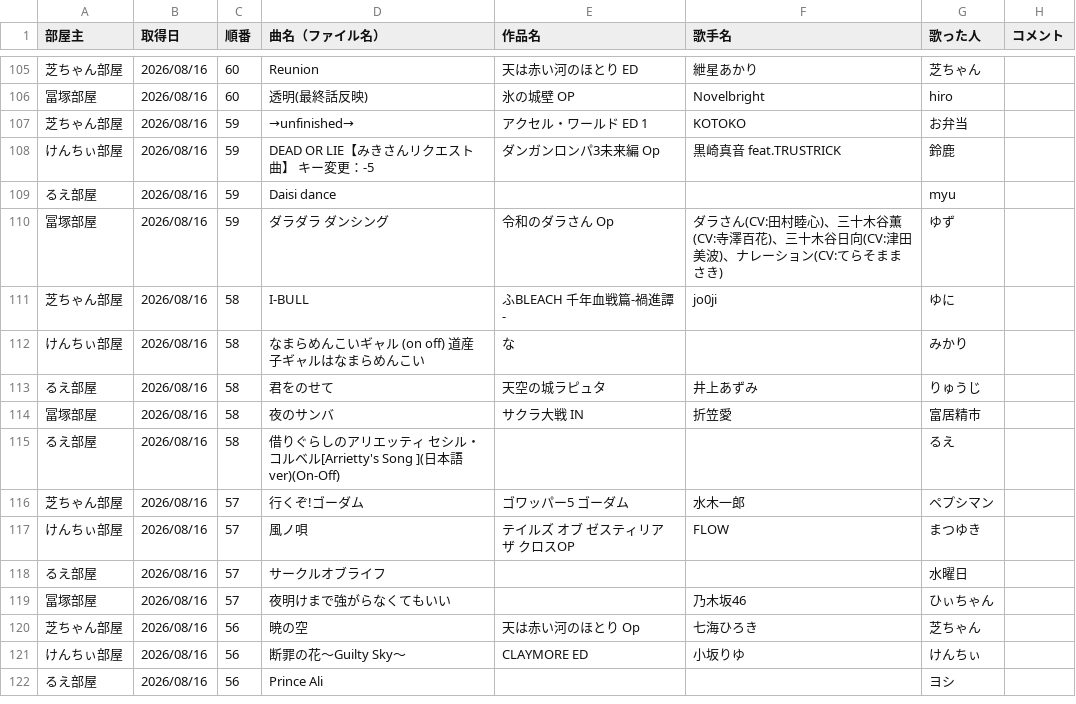
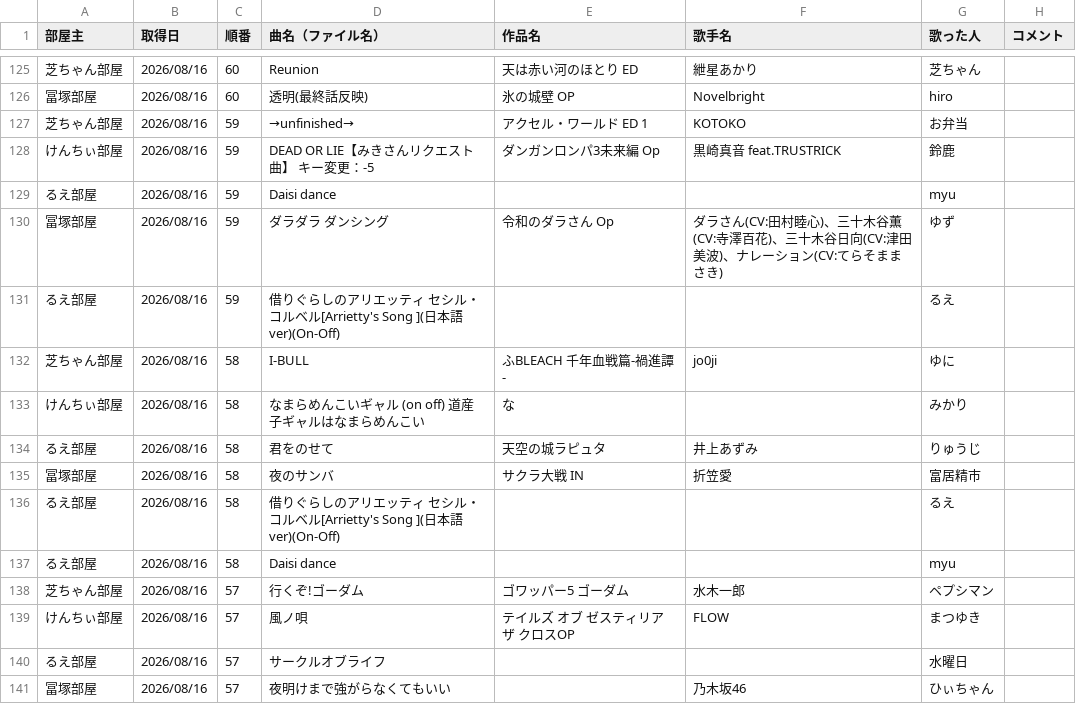
Before and after one commit to hachi515/karaoke_setlist, a CSV file: history_4.csv, drawn as a sheet; only a part is shown, gaps mark what is left out; the shorter side is filled out with more unchanged rows; the diff covers the shown part only.

```diff
--- a/history_4.csv
+++ b/history_4.csv
@@ -110,2 +130,3 @@
 冨塚部屋,2026/08/16,59,ダラダラ ダンシング,令和のダラさん Op,ダラさん(CV:田村睦心)、三十木谷薫(CV:寺澤百花)、三十木谷日向(CV:津田美波)、ナレーション(CV:てらそままさき),ゆず,
+るえ部屋,2026/08/16,59,借りぐらしのアリエッティ セシル・コルベル[Arrietty's Song ](日本語ver)(On-Off),,,るえ,
 芝ちゃん部屋,2026/08/16,58,I-BULL,ふBLEACH 千年血戦篇-禍進譚-,jo0ji,ゆに,
@@ -115,2 +136,3 @@
 るえ部屋,2026/08/16,58,借りぐらしのアリエッティ セシル・コルベル[Arrietty's Song ](日本語ver)(On-Off),,,るえ,
+るえ部屋,2026/08/16,58,Daisi dance,,,myu,
 芝ちゃん部屋,2026/08/16,57,行くぞ!ゴーダム,ゴワッパー5 ゴーダム,水木一郎,ペプシマン,
```
Also changed, not shown: 20 added rows elsewhere in this file, 3 other files.
